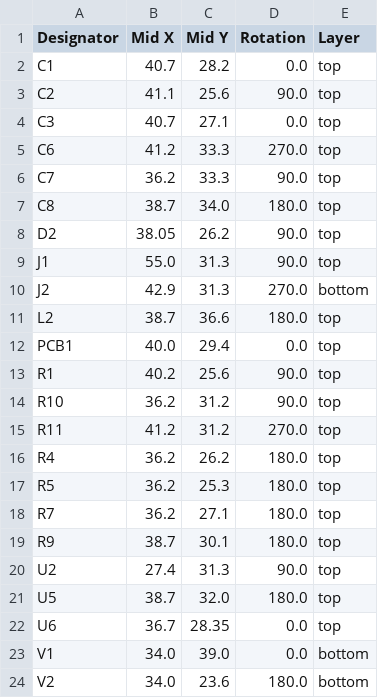
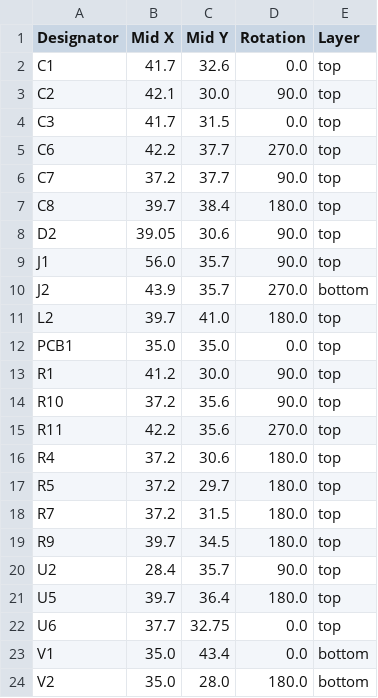
Before and after one commit to revk/ESP32-Generic, a CSV file: PCB/USBA4/production/positions.csv, drawn as a sheet.

```diff
--- a/PCB/USBA4/production/positions.csv
+++ b/PCB/USBA4/production/positions.csv
@@ -1,24 +1,24 @@
 Designator,Mid X,Mid Y,Rotation,Layer
-C1,40.7,28.2,0.0,top
-C2,41.1,25.6,90.0,top
-C3,40.7,27.1,0.0,top
-C6,41.2,33.3,270.0,top
-C7,36.2,33.3,90.0,top
-C8,38.7,34.0,180.0,top
-D2,38.05,26.2,90.0,top
-J1,55.0,31.3,90.0,top
-J2,42.9,31.3,270.0,bottom
-L2,38.7,36.6,180.0,top
-PCB1,40.0,29.4,0.0,top
-R1,40.2,25.6,90.0,top
-R10,36.2,31.2,90.0,top
-R11,41.2,31.2,270.0,top
-R4,36.2,26.2,180.0,top
-R5,36.2,25.3,180.0,top
-R7,36.2,27.1,180.0,top
-R9,38.7,30.1,180.0,top
-U2,27.4,31.3,90.0,top
-U5,38.7,32.0,180.0,top
-U6,36.7,28.35,0.0,top
-V1,34.0,39.0,0.0,bottom
-V2,34.0,23.6,180.0,bottom
+C1,41.7,32.6,0.0,top
+C2,42.1,30.0,90.0,top
+C3,41.7,31.5,0.0,top
+C6,42.2,37.7,270.0,top
+C7,37.2,37.7,90.0,top
+C8,39.7,38.4,180.0,top
+D2,39.05,30.6,90.0,top
+J1,56.0,35.7,90.0,top
+J2,43.9,35.7,270.0,bottom
+L2,39.7,41.0,180.0,top
+PCB1,35.0,35.0,0.0,top
+R1,41.2,30.0,90.0,top
+R10,37.2,35.6,90.0,top
+R11,42.2,35.6,270.0,top
+R4,37.2,30.6,180.0,top
+R5,37.2,29.7,180.0,top
+R7,37.2,31.5,180.0,top
+R9,39.7,34.5,180.0,top
+U2,28.4,35.7,90.0,top
+U5,39.7,36.4,180.0,top
+U6,37.7,32.75,0.0,top
+V1,35.0,43.4,0.0,bottom
+V2,35.0,28.0,180.0,bottom
```
Also changed, not shown: 4 other files.
